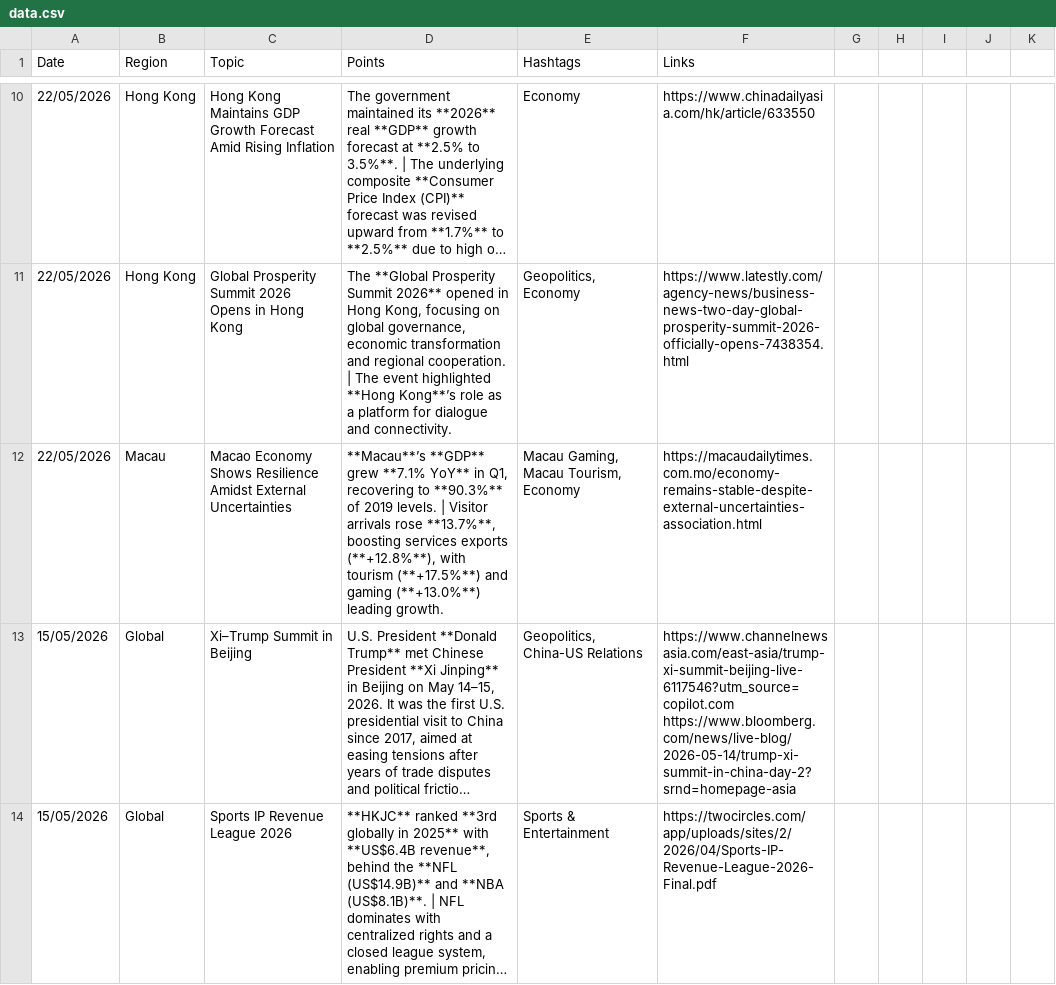
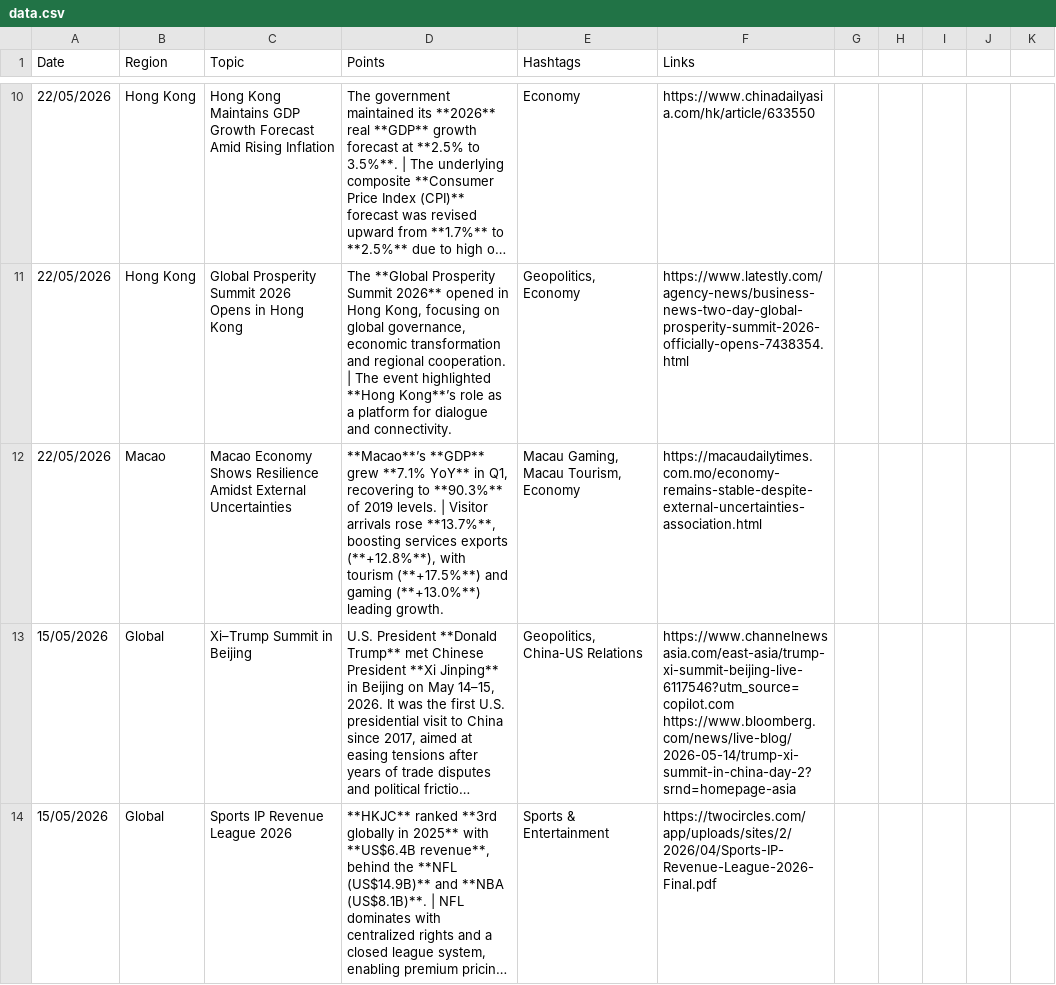
Before and after one commit to insightsweekly/market-insights-weekly, a CSV file: data.csv, drawn as a sheet; only a part is shown, gaps mark what is left out; long unchanged cells end in …; the diff names each change by its address in the sheet, - before the commit and + after, or states it on an @@ line.

Commit message:
Update data.csv

```diff
--- a/data.csv
+++ b/data.csv
-B12 (Region): Macau
+B12 (Region): Macao
-D12 (Points): **Macau**’s **GDP** grew…
+D12 (Points): **Macao**’s **GDP** grew…
```
